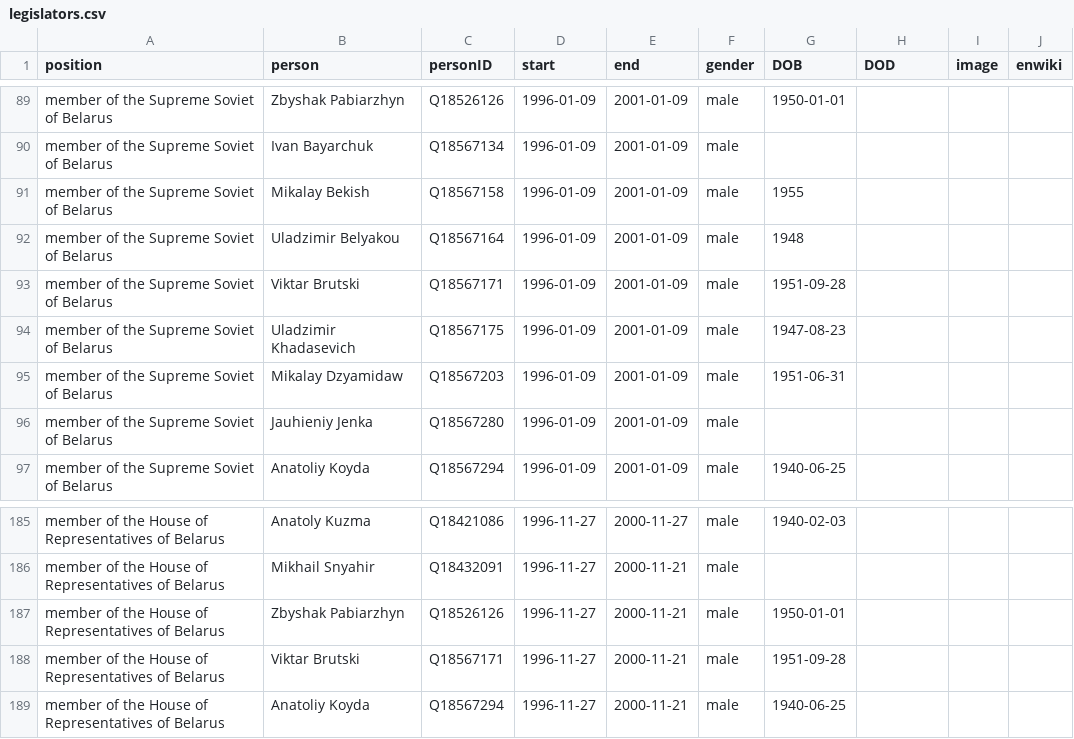
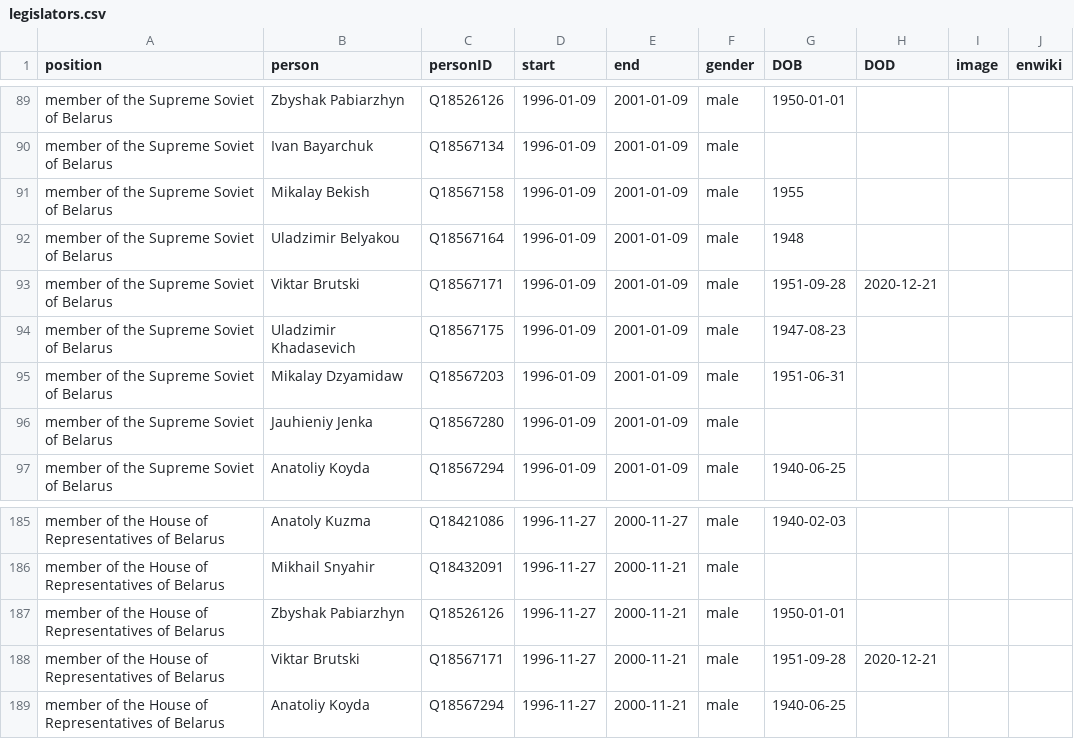
Before and after one commit to every-politician-scrapers/belarus-ministers, a CSV file: html/legislators.csv, drawn as a sheet; only a part is shown, gaps mark what is left out.

```diff
--- a/html/legislators.csv
+++ b/html/legislators.csv
@@ -92,3 +92,3 @@ member of the Supreme Soviet of Belarus,Mikalay Bekish,Q18567158,1996-01-09,2001
 member of the Supreme Soviet of Belarus,Uladzimir Belyakou,Q18567164,1996-01-09,2001-01-09,male,1948,,,
-member of the Supreme Soviet of Belarus,Viktar Brutski,Q18567171,1996-01-09,2001-01-09,male,1951-09-28,,,
+member of the Supreme Soviet of Belarus,Viktar Brutski,Q18567171,1996-01-09,2001-01-09,male,1951-09-28,2020-12-21,,
 member of the Supreme Soviet of Belarus,Uladzimir Khadasevich,Q18567175,1996-01-09,2001-01-09,male,1947-08-23,,,
@@ -187,3 +187,3 @@ member of the House of Representatives of Belarus,Mikhail Snyahir,Q18432091,1996
 member of the House of Representatives of Belarus,Zbyshak Pabiarzhyn,Q18526126,1996-11-27,2000-11-21,male,1950-01-01,,,
-member of the House of Representatives of Belarus,Viktar Brutski,Q18567171,1996-11-27,2000-11-21,male,1951-09-28,,,
+member of the House of Representatives of Belarus,Viktar Brutski,Q18567171,1996-11-27,2000-11-21,male,1951-09-28,2020-12-21,,
 member of the House of Representatives of Belarus,Anatoliy Koyda,Q18567294,1996-11-27,2000-11-21,male,1940-06-25,,,
```
Also changed, not shown: html/holders21.csv.
